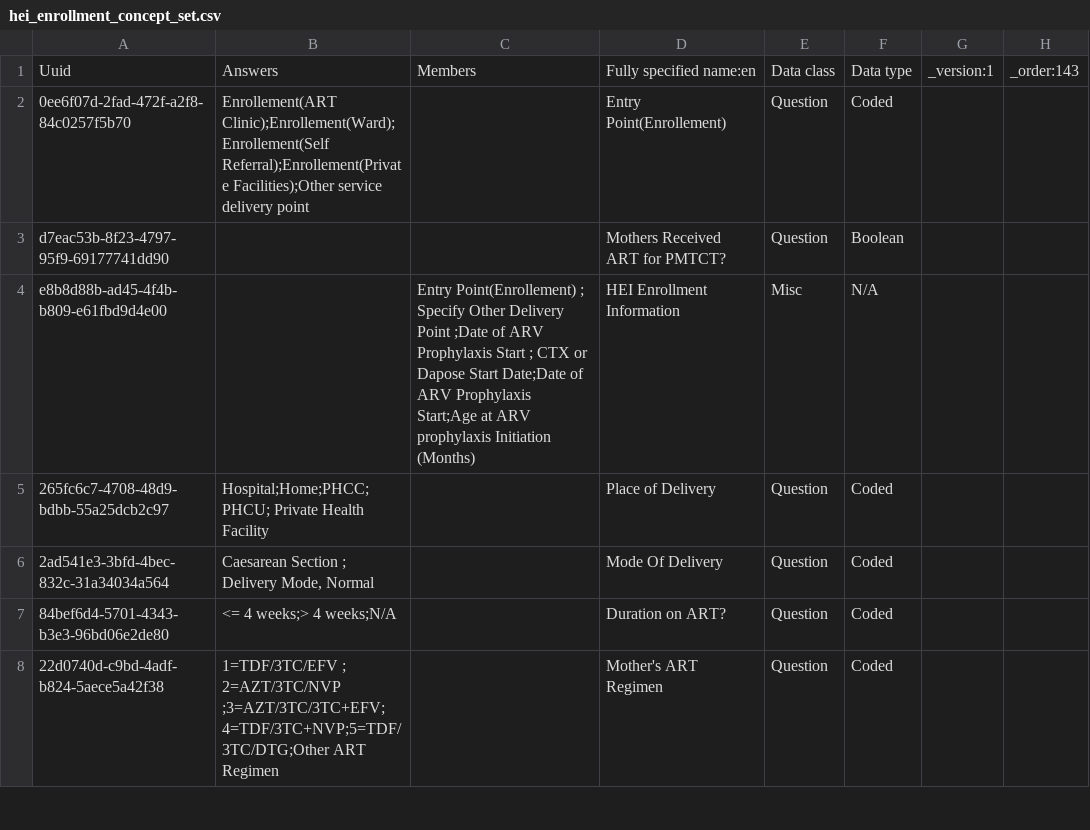
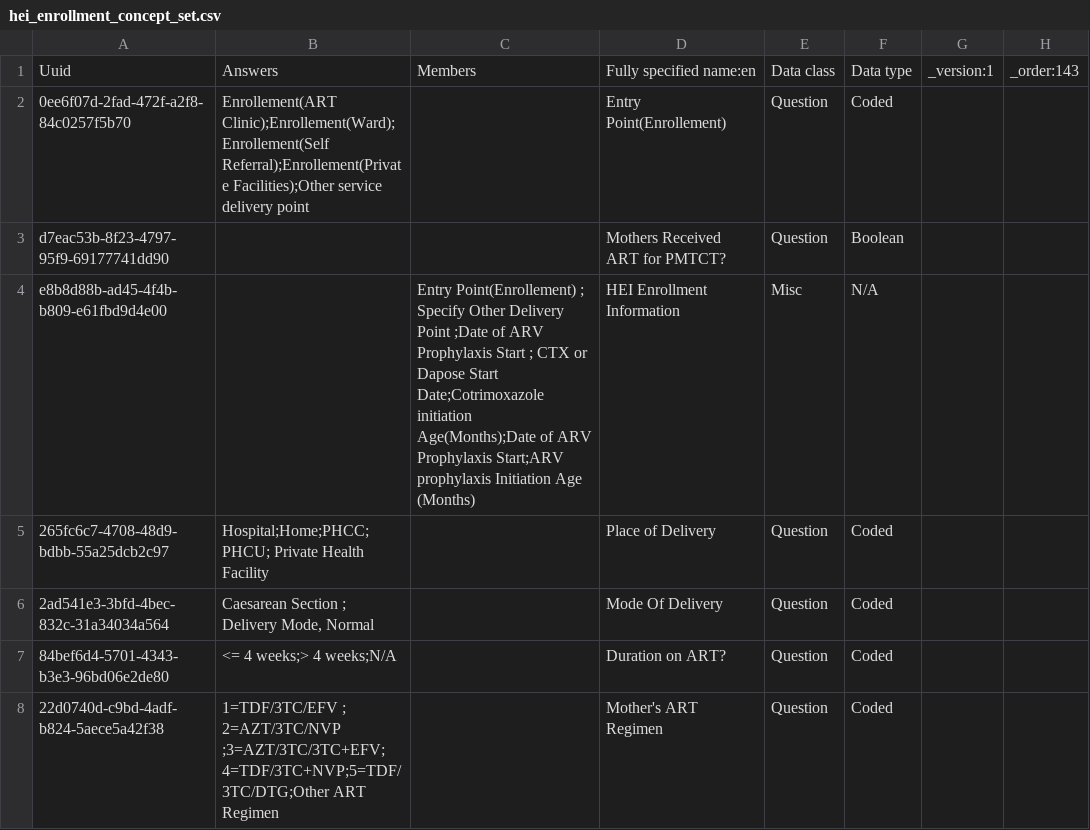
Before and after one commit to IntelliSOFT-Consulting/kspras_metadata, a CSV file: configuration/concepts/hei_enrollment_concept_set.csv, drawn as a sheet; only a part is shown.

```diff
--- a/configuration/concepts/hei_enrollment_concept_set.csv
+++ b/configuration/concepts/hei_enrollment_concept_set.csv
@@ -3,3 +3,3 @@ Uuid,Answers,Members,Fully specified name:en,Data class,Data type,_version:1,_or
 d7eac53b-8f23-4797-95f9-69177741dd90,,,Mothers Received ART for PMTCT?,Question,Boolean,,
-e8b8d88b-ad45-4f4b-b809-e61fbd9d4e00,,Entry Point(Enrollement) ; Specify Other Delivery Point ;Date of ARV Prophylaxis Start ; CTX or Dapose Start Date;Date of ARV Prophylaxis Start;Age at ARV prophylaxis Initiation (Months),HEI Enrollment Information,Misc,N/A,,
+e8b8d88b-ad45-4f4b-b809-e61fbd9d4e00,,Entry Point(Enrollement) ; Specify Other Delivery Point ;Date of ARV Prophylaxis Start ; CTX or Dapose Start Date;Cotrimoxazole initiation Age(Months);Date of ARV Prophylaxis Start;ARV prophylaxis Initiation Age (Months),HEI Enrollment Information,Misc,N/A,,
 265fc6c7-4708-48d9-bdbb-55a25dcb2c97,Hospital;Home;PHCC;PHCU; Private Health Facility,,Place of Delivery,Question,Coded,,
```
Also changed, not shown: configuration/concepts/hei_enrollment_concepts.csv, configuration/concepts/hei_testing_concept_set.csv, 1 other file.
